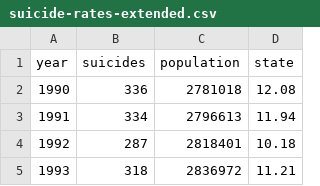
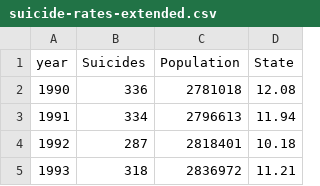
Before and after one commit to thegazettedata/d3charts, a CSV file: projects/health-snapshots/data/suicide-rates-extended.csv, drawn as a sheet; only a part is shown.

Commit message:
Update health snapshots

```diff
--- a/projects/health-snapshots/data/suicide-rates-extended.csv
+++ b/projects/health-snapshots/data/suicide-rates-extended.csv
@@ -1,2 +1,2 @@
-year,suicides,population,state
+year,Suicides,Population,State
 1990,336,2781018,12.08
```
Also changed, not shown: 10 other files.
